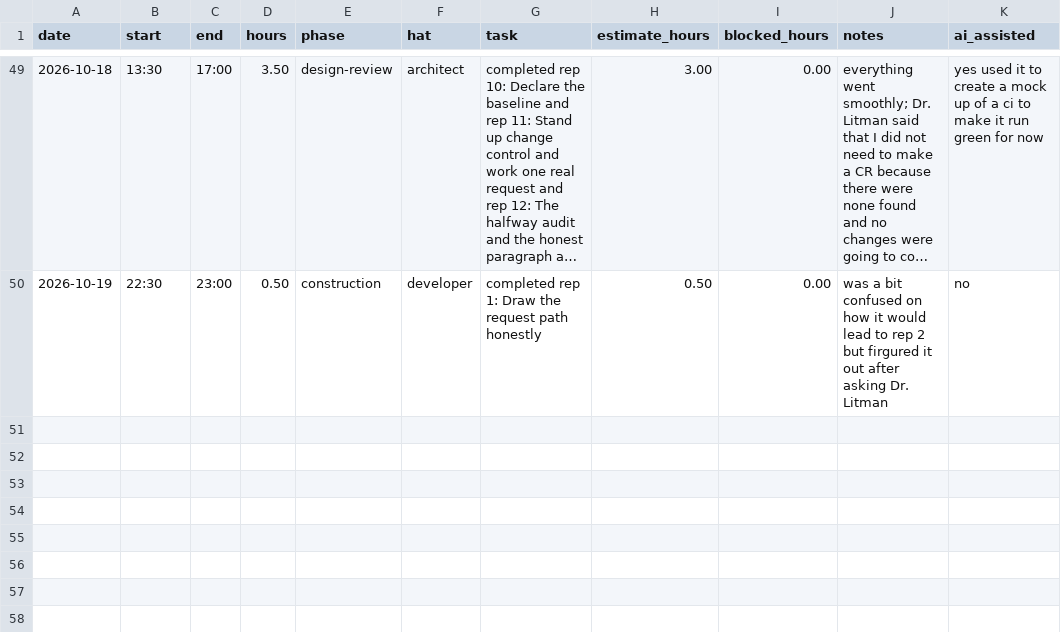
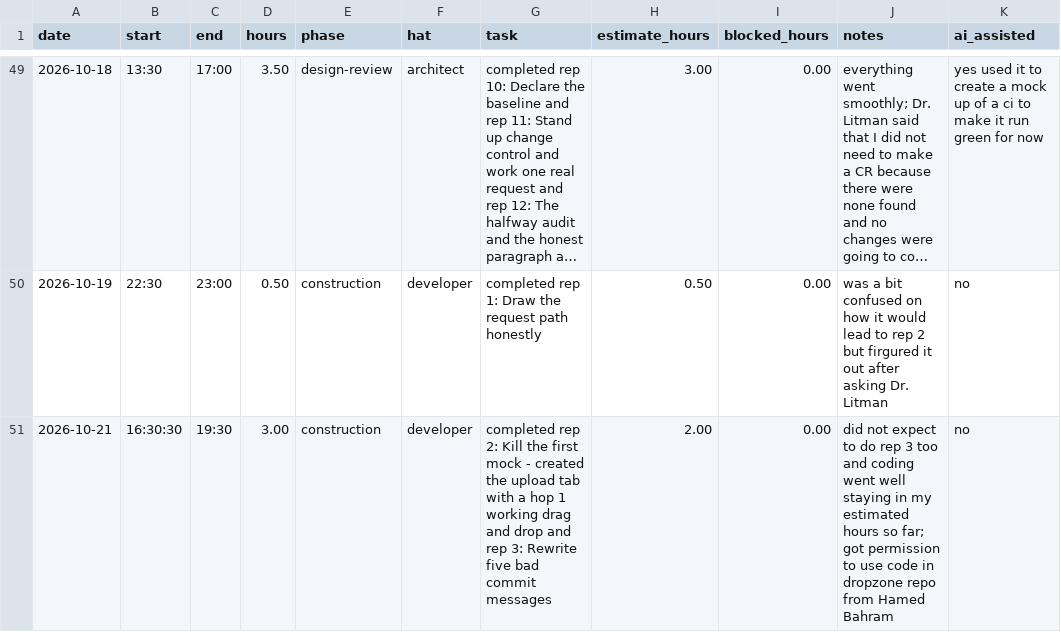
Before and after one commit to thelastroses/capstone, a CSV file: docs/hours-log.csv, drawn as a sheet; only a part is shown, gaps mark what is left out; long unchanged cells end in …; the diff names each change by its address in the sheet, - before the commit and + after, or states it on an @@ line.

Commit message:
Completed rep 2: Kill the first mock - created the upload tab with a hop 1 working drag and drop and rep 3: Rewrite five bad commit messages for Week 9

```diff
--- a/docs/hours-log.csv
+++ b/docs/hours-log.csv
+row 51: 2026-10-21 | 16:30:30 | 19:30 | 3.00 | construction | developer | completed rep 2: Kill the first mock - created the upload tab with a hop 1 working drag and drop and rep 3: Rewrite five bad commit messages | 2.00 | 0.00 | did not expect to do rep 3 too and coding went well staying in my estimated hours so far; got permission to use code in dropzone repo from Hamed Bahram | no
```
Also changed, not shown: 9 other files.
